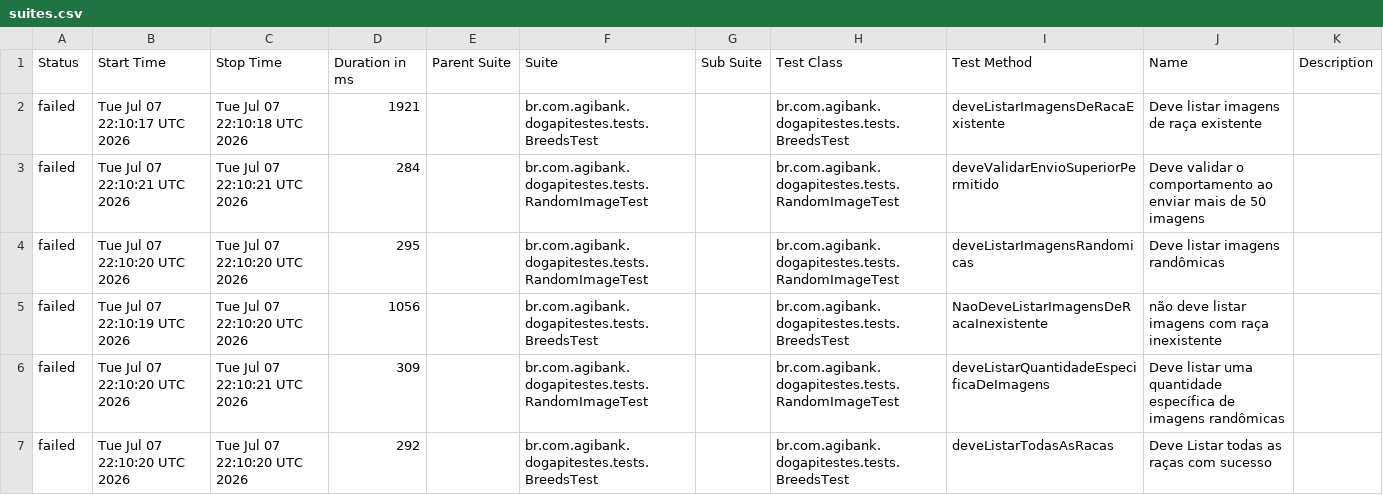
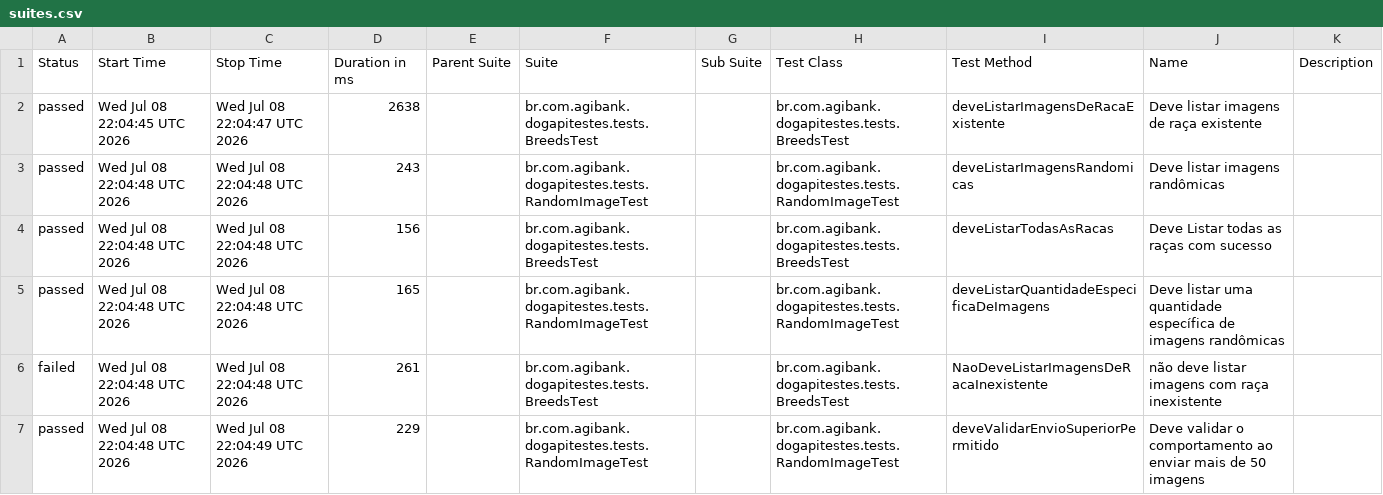
Before and after one commit to JosinaldoGJunior/desafio-tecnico-agibank, a CSV file: data/suites.csv, drawn as a sheet.

```diff
--- a/data/suites.csv
+++ b/data/suites.csv
@@ -1,7 +1,7 @@
 "Status","Start Time","Stop Time","Duration in ms","Parent Suite","Suite","Sub Suite","Test Class","Test Method","Name","Description"
-"failed","Tue Jul 07 22:10:17 UTC 2026","Tue Jul 07 22:10:18 UTC 2026","1921","","br.com.agibank.dogapitestes.tests.BreedsTest","","br.com.agibank.dogapitestes.tests.BreedsTest","deveListarImagensDeRacaExistente","Deve listar imagens de raça existente",""
-"failed","Tue Jul 07 22:10:21 UTC 2026","Tue Jul 07 22:10:21 UTC 2026","284","","br.com.agibank.dogapitestes.tests.RandomImageTest","","br.com.agibank.dogapitestes.tests.RandomImageTest","deveValidarEnvioSuperiorPermitido","Deve validar o comportamento ao enviar mais de 50 imagens",""
-"failed","Tue Jul 07 22:10:20 UTC 2026","Tue Jul 07 22:10:20 UTC 2026","295","","br.com.agibank.dogapitestes.tests.RandomImageTest","","br.com.agibank.dogapitestes.tests.RandomImageTest","deveListarImagensRandomicas","Deve listar imagens randômicas",""
-"failed","Tue Jul 07 22:10:19 UTC 2026","Tue Jul 07 22:10:20 UTC 2026","1056","","br.com.agibank.dogapitestes.tests.BreedsTest","","br.com.agibank.dogapitestes.tests.BreedsTest","NaoDeveListarImagensDeRacaInexistente","não deve listar imagens com raça inexistente",""
-"failed","Tue Jul 07 22:10:20 UTC 2026","Tue Jul 07 22:10:21 UTC 2026","309","","br.com.agibank.dogapitestes.tests.RandomImageTest","","br.com.agibank.dogapitestes.tests.RandomImageTest","deveListarQuantidadeEspecificaDeImagens","Deve listar uma quantidade específica de imagens randômicas",""
-"failed","Tue Jul 07 22:10:20 UTC 2026","Tue Jul 07 22:10:20 UTC 2026","292","","br.com.agibank.dogapitestes.tests.BreedsTest","","br.com.agibank.dogapitestes.tests.BreedsTest","deveListarTodasAsRacas","Deve Listar todas as raças com sucesso",""
+"passed","Wed Jul 08 22:04:45 UTC 2026","Wed Jul 08 22:04:47 UTC 2026","2638","","br.com.agibank.dogapitestes.tests.BreedsTest","","br.com.agibank.dogapitestes.tests.BreedsTest","deveListarImagensDeRacaExistente","Deve listar imagens de raça existente",""
+"passed","Wed Jul 08 22:04:48 UTC 2026","Wed Jul 08 22:04:48 UTC 2026","243","","br.com.agibank.dogapitestes.tests.RandomImageTest","","br.com.agibank.dogapitestes.tests.RandomImageTest","deveListarImagensRandomicas","Deve listar imagens randômicas",""
+"passed","Wed Jul 08 22:04:48 UTC 2026","Wed Jul 08 22:04:48 UTC 2026","156","","br.com.agibank.dogapitestes.tests.BreedsTest","","br.com.agibank.dogapitestes.tests.BreedsTest","deveListarTodasAsRacas","Deve Listar todas as raças com sucesso",""
+"passed","Wed Jul 08 22:04:48 UTC 2026","Wed Jul 08 22:04:48 UTC 2026","165","","br.com.agibank.dogapitestes.tests.RandomImageTest","","br.com.agibank.dogapitestes.tests.RandomImageTest","deveListarQuantidadeEspecificaDeImagens","Deve listar uma quantidade específica de imagens randômicas",""
+"failed","Wed Jul 08 22:04:48 UTC 2026","Wed Jul 08 22:04:48 UTC 2026","261","","br.com.agibank.dogapitestes.tests.BreedsTest","","br.com.agibank.dogapitestes.tests.BreedsTest","NaoDeveListarImagensDeRacaInexistente","não deve listar imagens com raça inexistente",""
+"passed","Wed Jul 08 22:04:48 UTC 2026","Wed Jul 08 22:04:49 UTC 2026","229","","br.com.agibank.dogapitestes.tests.RandomImageTest","","br.com.agibank.dogapitestes.tests.RandomImageTest","deveValidarEnvioSuperiorPermitido","Deve validar o comportamento ao enviar mais de 50 imagens",""
```
Also changed, not shown: 34 other files.
